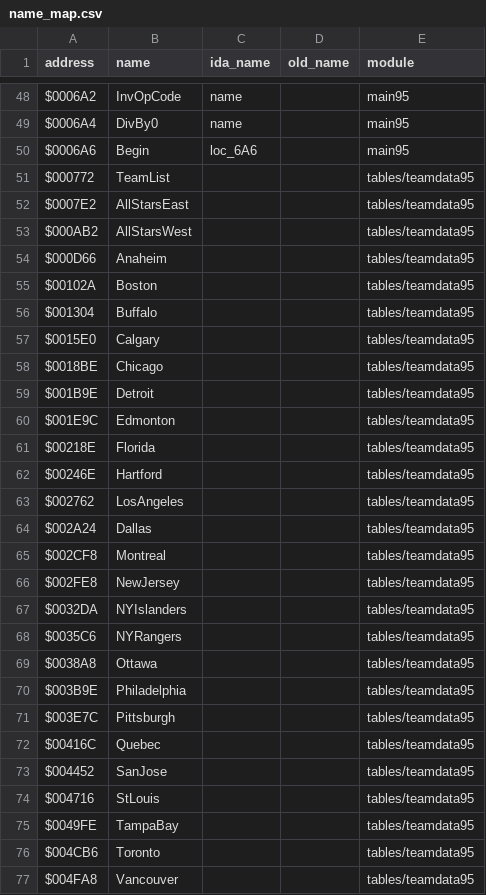
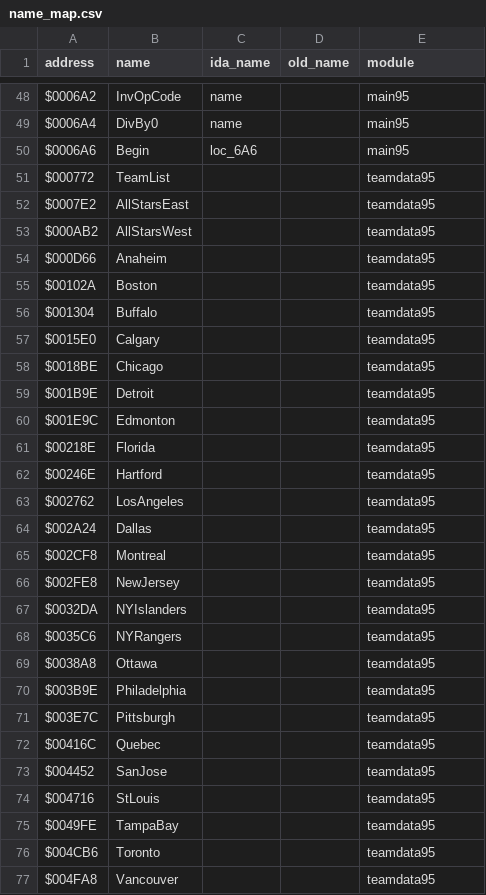
Before and after one commit to abdulahmad/NHL95Genesis, a CSV file: docs/name_map.csv, drawn as a sheet; only a part is shown, gaps mark what is left out; the diff covers the shown part only.

```diff
--- a/docs/name_map.csv
+++ b/docs/name_map.csv
@@ -50,28 +50,28 @@ $0006A4,DivBy0,name,,main95
 $0006A6,Begin,loc_6A6,,main95
-$000772,TeamList,,,tables/teamdata95
-$0007E2,AllStarsEast,,,tables/teamdata95
-$000AB2,AllStarsWest,,,tables/teamdata95
-$000D66,Anaheim,,,tables/teamdata95
-$00102A,Boston,,,tables/teamdata95
-$001304,Buffalo,,,tables/teamdata95
-$0015E0,Calgary,,,tables/teamdata95
-$0018BE,Chicago,,,tables/teamdata95
-$001B9E,Detroit,,,tables/teamdata95
-$001E9C,Edmonton,,,tables/teamdata95
-$00218E,Florida,,,tables/teamdata95
-$00246E,Hartford,,,tables/teamdata95
-$002762,LosAngeles,,,tables/teamdata95
-$002A24,Dallas,,,tables/teamdata95
-$002CF8,Montreal,,,tables/teamdata95
-$002FE8,NewJersey,,,tables/teamdata95
-$0032DA,NYIslanders,,,tables/teamdata95
-$0035C6,NYRangers,,,tables/teamdata95
-$0038A8,Ottawa,,,tables/teamdata95
-$003B9E,Philadelphia,,,tables/teamdata95
-$003E7C,Pittsburgh,,,tables/teamdata95
-$00416C,Quebec,,,tables/teamdata95
-$004452,SanJose,,,tables/teamdata95
-$004716,StLouis,,,tables/teamdata95
-$0049FE,TampaBay,,,tables/teamdata95
-$004CB6,Toronto,,,tables/teamdata95
-$004FA8,Vancouver,,,tables/teamdata95
+$000772,TeamList,,,teamdata95
+$0007E2,AllStarsEast,,,teamdata95
+$000AB2,AllStarsWest,,,teamdata95
+$000D66,Anaheim,,,teamdata95
+$00102A,Boston,,,teamdata95
+$001304,Buffalo,,,teamdata95
+$0015E0,Calgary,,,teamdata95
+$0018BE,Chicago,,,teamdata95
+$001B9E,Detroit,,,teamdata95
+$001E9C,Edmonton,,,teamdata95
+$00218E,Florida,,,teamdata95
+$00246E,Hartford,,,teamdata95
+$002762,LosAngeles,,,teamdata95
+$002A24,Dallas,,,teamdata95
+$002CF8,Montreal,,,teamdata95
+$002FE8,NewJersey,,,teamdata95
+$0032DA,NYIslanders,,,teamdata95
+$0035C6,NYRangers,,,teamdata95
+$0038A8,Ottawa,,,teamdata95
+$003B9E,Philadelphia,,,teamdata95
+$003E7C,Pittsburgh,,,teamdata95
+$00416C,Quebec,,,teamdata95
+$004452,SanJose,,,teamdata95
+$004716,StLouis,,,teamdata95
+$0049FE,TampaBay,,,teamdata95
+$004CB6,Toronto,,,teamdata95
+$004FA8,Vancouver,,,teamdata95
```
Also changed, not shown: 162 edited cells elsewhere in this file, docs/function_origins.csv, 14 other files.
